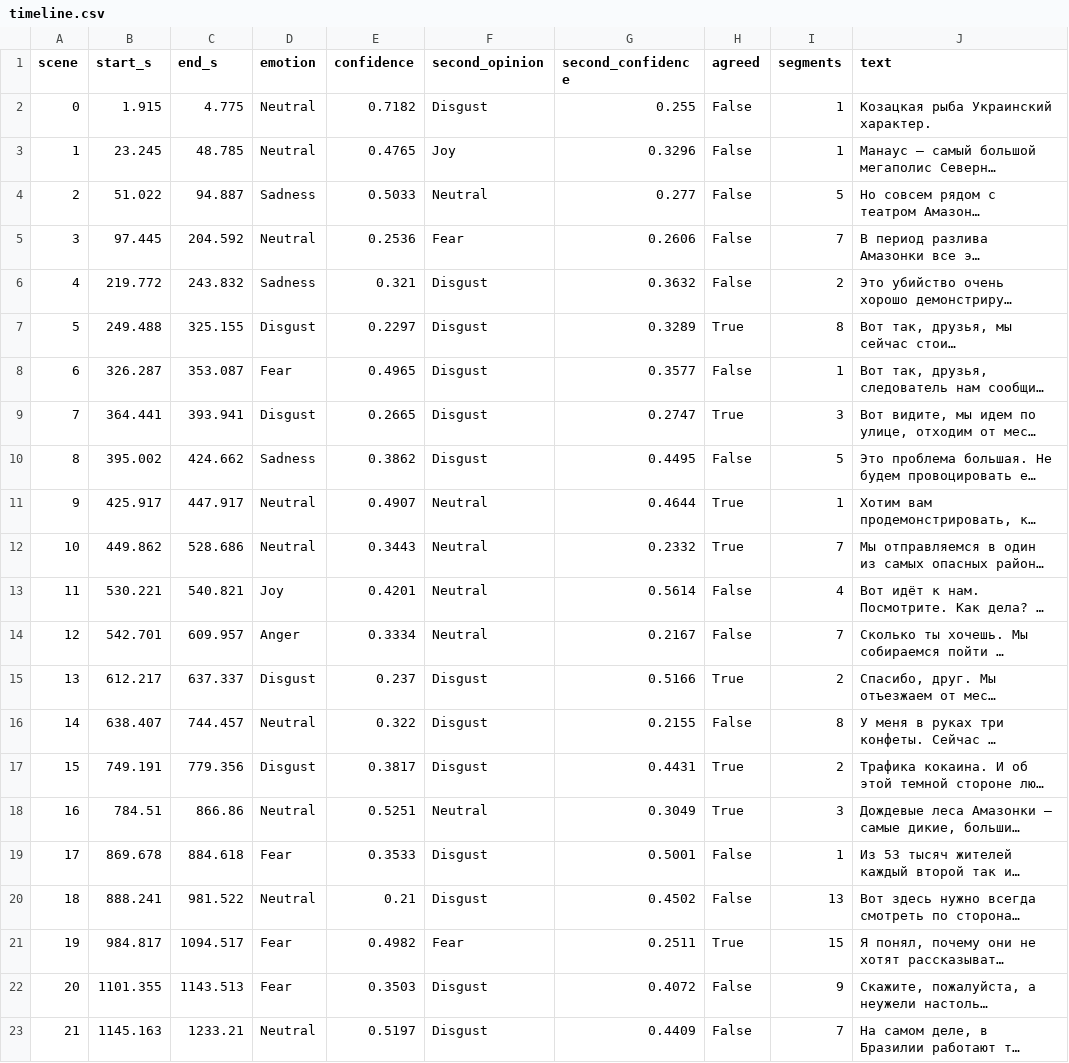
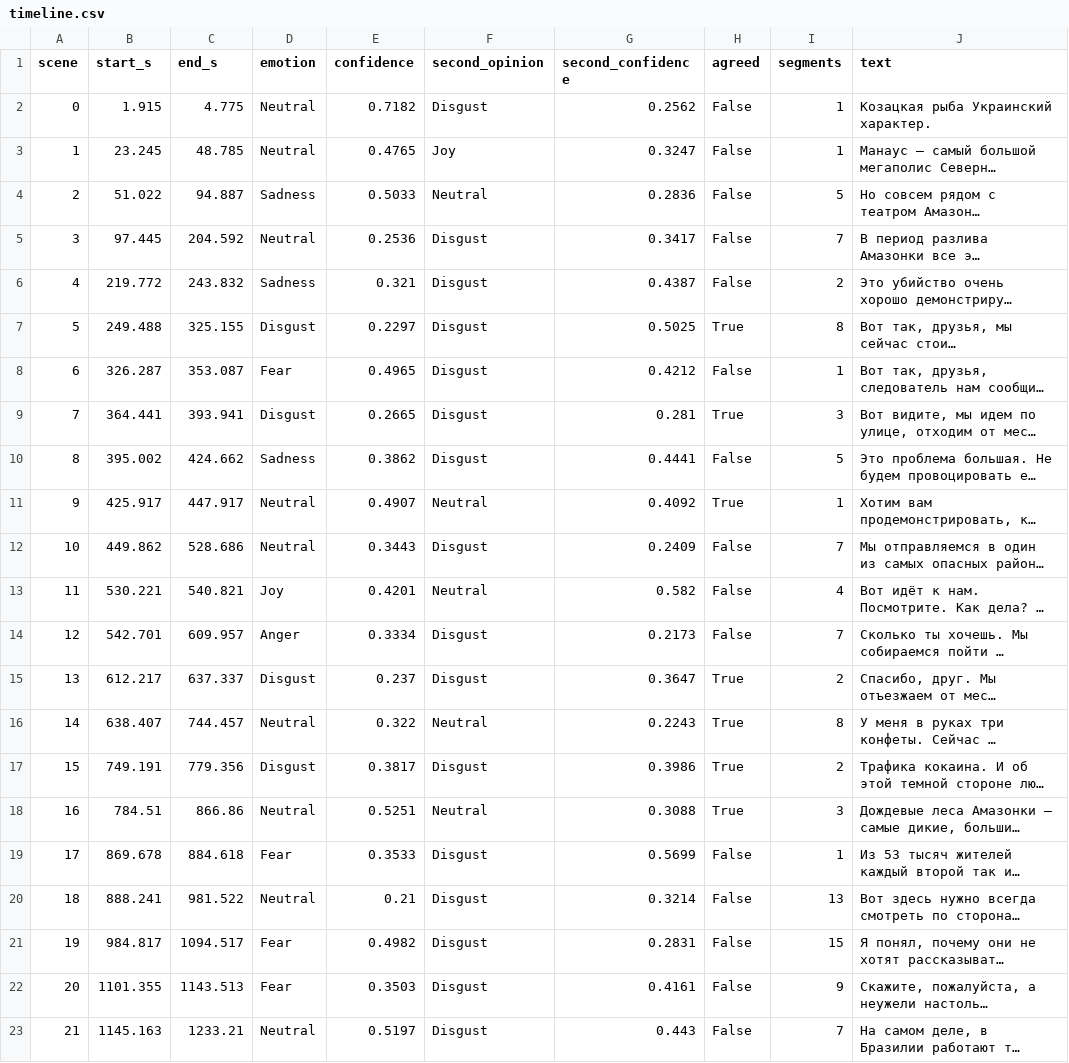
Before and after one commit to alex-krasnoshtanov/Emotion-Timeline, a CSV file: benchmarks/pipeline/timeline.csv, drawn as a sheet; only a part is shown; long unchanged cells end in …; the diff covers the shown part only; the diff names each change by its address in the sheet, - before the commit and + after, or states it on an @@ line.

```diff
--- a/benchmarks/pipeline/timeline.csv
+++ b/benchmarks/pipeline/timeline.csv
-G2 (second_confidence): 0.255
+G2 (second_confidence): 0.2562
-G3 (second_confidence): 0.3296
+G3 (second_confidence): 0.3247
-G4 (second_confidence): 0.277
+G4 (second_confidence): 0.2836
-F5 (second_opinion): Fear
+F5 (second_opinion): Disgust
-G5 (second_confidence): 0.2606
+G5 (second_confidence): 0.3417
-G6 (second_confidence): 0.3632
+G6 (second_confidence): 0.4387
-G7 (second_confidence): 0.3289
+G7 (second_confidence): 0.5025
-G8 (second_confidence): 0.3577
+G8 (second_confidence): 0.4212
-G9 (second_confidence): 0.2747
+G9 (second_confidence): 0.281
-G10 (second_confidence): 0.4495
+G10 (second_confidence): 0.4441
-G11 (second_confidence): 0.4644
+G11 (second_confidence): 0.4092
-F12 (second_opinion): Neutral
+F12 (second_opinion): Disgust
-G12 (second_confidence): 0.2332
+G12 (second_confidence): 0.2409
-H12 (agreed): True
+H12 (agreed): False
-G13 (second_confidence): 0.5614
+G13 (second_confidence): 0.582
-F14 (second_opinion): Neutral
+F14 (second_opinion): Disgust
-G14 (second_confidence): 0.2167
+G14 (second_confidence): 0.2173
-G15 (second_confidence): 0.5166
+G15 (second_confidence): 0.3647
-F16 (second_opinion): Disgust
+F16 (second_opinion): Neutral
-G16 (second_confidence): 0.2155
+G16 (second_confidence): 0.2243
-H16 (agreed): False
+H16 (agreed): True
-G17 (second_confidence): 0.4431
+G17 (second_confidence): 0.3986
-G18 (second_confidence): 0.3049
+G18 (second_confidence): 0.3088
-G19 (second_confidence): 0.5001
+G19 (second_confidence): 0.5699
-G20 (second_confidence): 0.4502
+G20 (second_confidence): 0.3214
-F21 (second_opinion): Fear
+F21 (second_opinion): Disgust
-G21 (second_confidence): 0.2511
+G21 (second_confidence): 0.2831
-H21 (agreed): True
+H21 (agreed): False
-G22 (second_confidence): 0.4072
+G22 (second_confidence): 0.4161
-G23 (second_confidence): 0.4409
+G23 (second_confidence): 0.443
```
Also changed, not shown: 40 edited cells elsewhere in this file, 18 other files.
